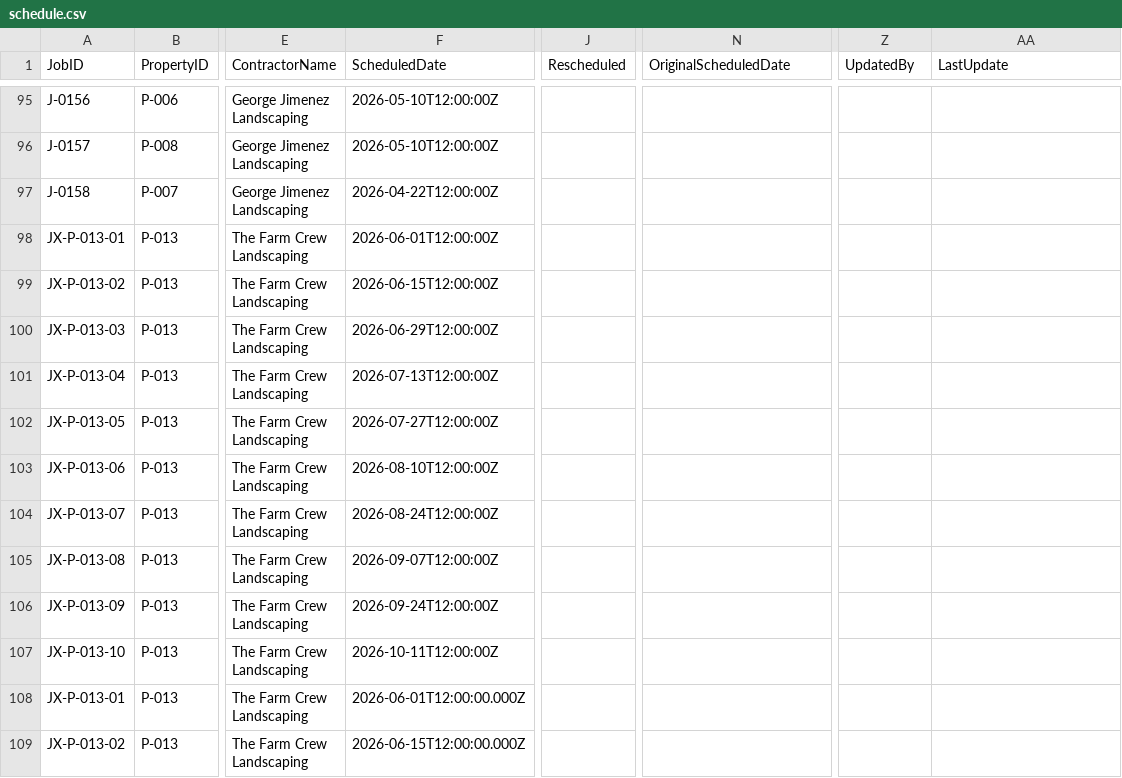
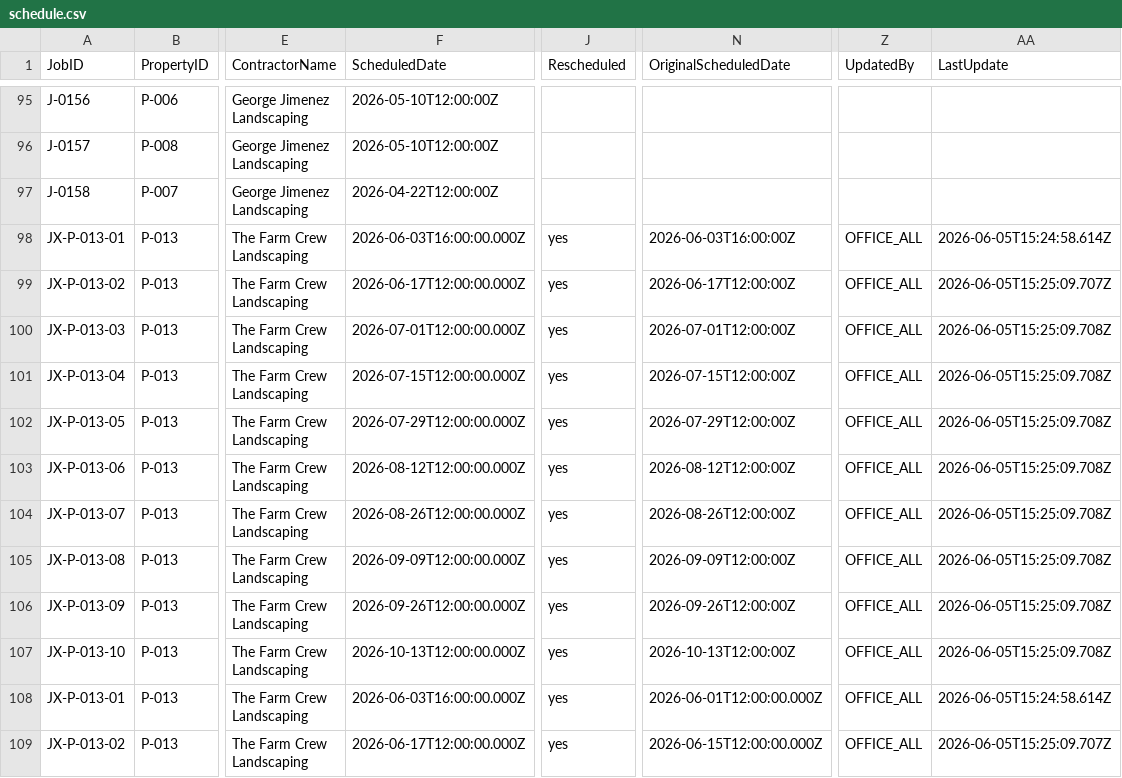
Before and after one commit to emw-oldwell/oldwell-mowing-dashboard, a CSV file: exports/schedule.csv, drawn as a sheet; only a part is shown, gaps mark what is left out; the diff covers the shown part only; the diff names each change by its address in the sheet, - before the commit and + after, or states it on an @@ line.

```diff
--- a/exports/schedule.csv
+++ b/exports/schedule.csv
-F98 (ScheduledDate): 2026-06-01T12:00:00Z
+F98 (ScheduledDate): 2026-06-03T16:00:00.000Z
-J98:J109 (Rescheduled): (empty)
+J98:J109 (Rescheduled): yes
-N98 (OriginalScheduledDate): (empty)
+N98 (OriginalScheduledDate): 2026-06-03T16:00:00Z
-Z98:Z109 (UpdatedBy): (empty)
+Z98:Z109 (UpdatedBy): OFFICE_ALL
-AA98 (LastUpdate): (empty)
+AA98 (LastUpdate): 2026-06-05T15:24:58.614Z
-F99 (ScheduledDate): 2026-06-15T12:00:00Z
+F99 (ScheduledDate): 2026-06-17T12:00:00.000Z
-N99 (OriginalScheduledDate): (empty)
+N99 (OriginalScheduledDate): 2026-06-17T12:00:00Z
-AA99 (LastUpdate): (empty)
+AA99 (LastUpdate): 2026-06-05T15:25:09.707Z
-F100 (ScheduledDate): 2026-06-29T12:00:00Z
+F100 (ScheduledDate): 2026-07-01T12:00:00.000Z
-N100 (OriginalScheduledDate): (empty)
+N100 (OriginalScheduledDate): 2026-07-01T12:00:00Z
-AA100:AA107 (LastUpdate): (empty)
+AA100:AA107 (LastUpdate): 2026-06-05T15:25:09.708Z
-F101 (ScheduledDate): 2026-07-13T12:00:00Z
+F101 (ScheduledDate): 2026-07-15T12:00:00.000Z
-N101 (OriginalScheduledDate): (empty)
+N101 (OriginalScheduledDate): 2026-07-15T12:00:00Z
-F102 (ScheduledDate): 2026-07-27T12:00:00Z
+F102 (ScheduledDate): 2026-07-29T12:00:00.000Z
-N102 (OriginalScheduledDate): (empty)
+N102 (OriginalScheduledDate): 2026-07-29T12:00:00Z
-F103 (ScheduledDate): 2026-08-10T12:00:00Z
+F103 (ScheduledDate): 2026-08-12T12:00:00.000Z
-N103 (OriginalScheduledDate): (empty)
+N103 (OriginalScheduledDate): 2026-08-12T12:00:00Z
-F104 (ScheduledDate): 2026-08-24T12:00:00Z
+F104 (ScheduledDate): 2026-08-26T12:00:00.000Z
-N104 (OriginalScheduledDate): (empty)
+N104 (OriginalScheduledDate): 2026-08-26T12:00:00Z
-F105 (ScheduledDate): 2026-09-07T12:00:00Z
+F105 (ScheduledDate): 2026-09-09T12:00:00.000Z
-N105 (OriginalScheduledDate): (empty)
+N105 (OriginalScheduledDate): 2026-09-09T12:00:00Z
-F106 (ScheduledDate): 2026-09-24T12:00:00Z
+F106 (ScheduledDate): 2026-09-26T12:00:00.000Z
-N106 (OriginalScheduledDate): (empty)
+N106 (OriginalScheduledDate): 2026-09-26T12:00:00Z
-F107 (ScheduledDate): 2026-10-11T12:00:00Z
+F107 (ScheduledDate): 2026-10-13T12:00:00.000Z
-N107 (OriginalScheduledDate): (empty)
+N107 (OriginalScheduledDate): 2026-10-13T12:00:00Z
-F108 (ScheduledDate): 2026-06-01T12:00:00.000Z
+F108 (ScheduledDate): 2026-06-03T16:00:00.000Z
-N108 (OriginalScheduledDate): (empty)
+N108 (OriginalScheduledDate): 2026-06-01T12:00:00.000Z
-AA108 (LastUpdate): (empty)
+AA108 (LastUpdate): 2026-06-05T15:24:58.614Z
-F109 (ScheduledDate): 2026-06-15T12:00:00.000Z
+F109 (ScheduledDate): 2026-06-17T12:00:00.000Z
-N109 (OriginalScheduledDate): (empty)
+N109 (OriginalScheduledDate): 2026-06-15T12:00:00.000Z
-AA109 (LastUpdate): (empty)
+AA109 (LastUpdate): 2026-06-05T15:25:09.707Z
```
Also changed, not shown: 40 edited cells elsewhere in this file, exports/properties.csv, 1 other file.
